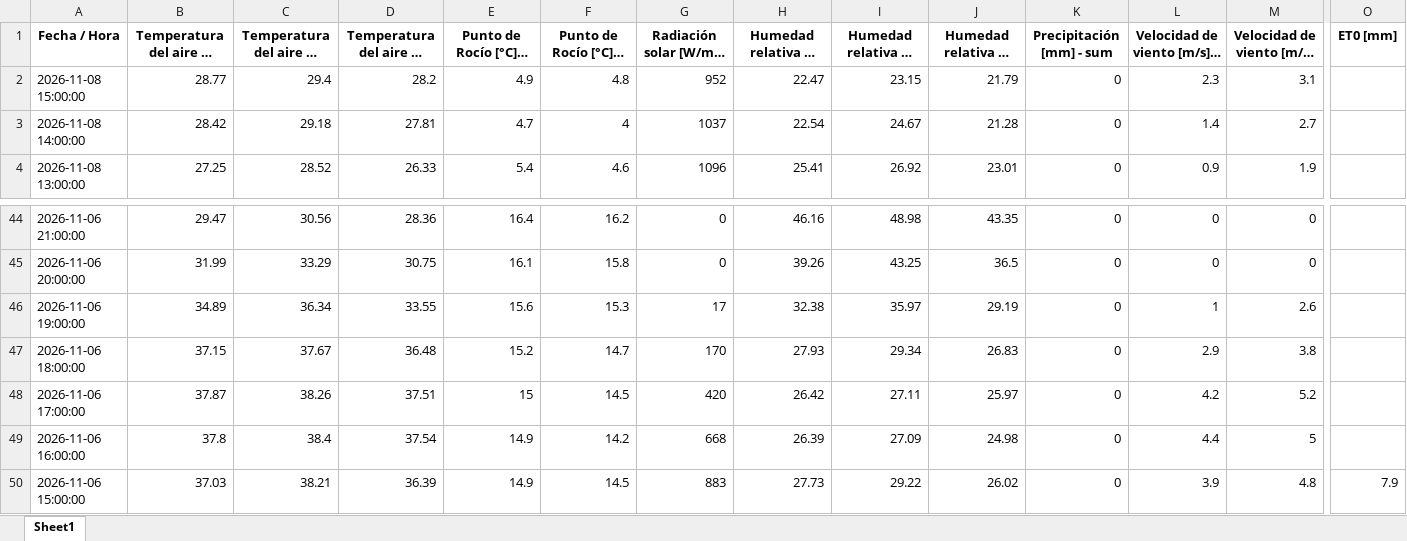
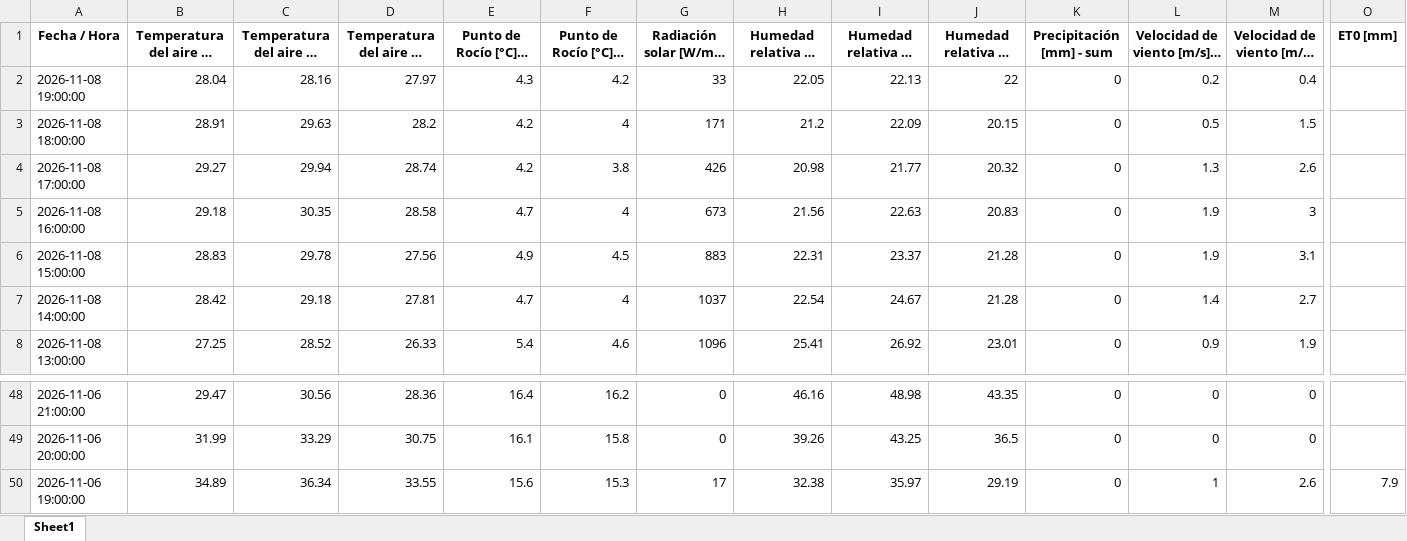
Before and after one commit to intasalta/imetos, an Excel workbook: 00002646_station_data.xlsx, sheet Sheet1, drawn as a sheet; only a part is shown, gaps mark what is left out; long unchanged cells end in …; values as stored, in another font and other column widths than the file's, no borders; removed rows and columns are numbered as before the commit, all else as after; rows hold the shown columns only; the diff names each change by its address in the sheet, - before the commit and + after, or states it on an @@ line.

```diff
--- a/00002646_station_data.xlsx (sheet Sheet1)
+++ b/00002646_station_data.xlsx (sheet Sheet1)
+row 2: 2026-11-08 19:00:00 | 28.04 | 28.16 | 27.97 | 4.3 | 4.2 | 33 | 22.05 | 22.13 | 22 | 0 | 0.2 | 0.4
+row 3: 2026-11-08 18:00:00 | 28.91 | 29.63 | 28.2 | 4.2 | 4 | 171 | 21.2 | 22.09 | 20.15 | 0 | 0.5 | 1.5
+row 4: 2026-11-08 17:00:00 | 29.27 | 29.94 | 28.74 | 4.2 | 3.8 | 426 | 20.98 | 21.77 | 20.32 | 0 | 1.3 | 2.6
+row 5: 2026-11-08 16:00:00 | 29.18 | 30.35 | 28.58 | 4.7 | 4 | 673 | 21.56 | 22.63 | 20.83 | 0 | 1.9 | 3
-B6: 28.77
+B6: 28.83
-C6: 29.4
+C6: 29.78
-D6: 28.2
+D6: 27.56
-F6 (Punto de Rocío [°C] - mín): 4.8
+F6 (Punto de Rocío [°C] - mín): 4.5
-G6: 952
+G6: 883
-H6: 22.47
+H6: 22.31
-I6 (Humedad relativa HC [%] - máx): 23.15
+I6 (Humedad relativa HC [%] - máx): 23.37
-J6 (Humedad relativa HC [%] - mín): 21.79
+J6 (Humedad relativa HC [%] - mín): 21.28
-L6: 2.3
+L6: 1.9
-O50 (ET0 [mm]): (empty)
+O50 (ET0 [mm]): 7.9
-row 47: 2026-11-06 18:00:00 | 37.15 | 37.67 | 36.48 | 15.2 | 14.7 | 170 | 27.93 | 29.34 | 26.83 | 0 | 2.9 | 3.8
-row 48: 2026-11-06 17:00:00 | 37.87 | 38.26 | 37.51 | 15 | 14.5 | 420 | 26.42 | 27.11 | 25.97 | 0 | 4.2 | 5.2
-row 49: 2026-11-06 16:00:00 | 37.8 | 38.4 | 37.54 | 14.9 | 14.2 | 668 | 26.39 | 27.09 | 24.98 | 0 | 4.4 | 5
-row 50: 2026-11-06 15:00:00 | 37.03 | 38.21 | 36.39 | 14.9 | 14.5 | 883 | 27.73 | 29.22 | 26.02 | 0 | 3.9 | 4.8 | 7.9
```
Also changed, not shown: 00002586_station_data.xlsx, 4 other files.
